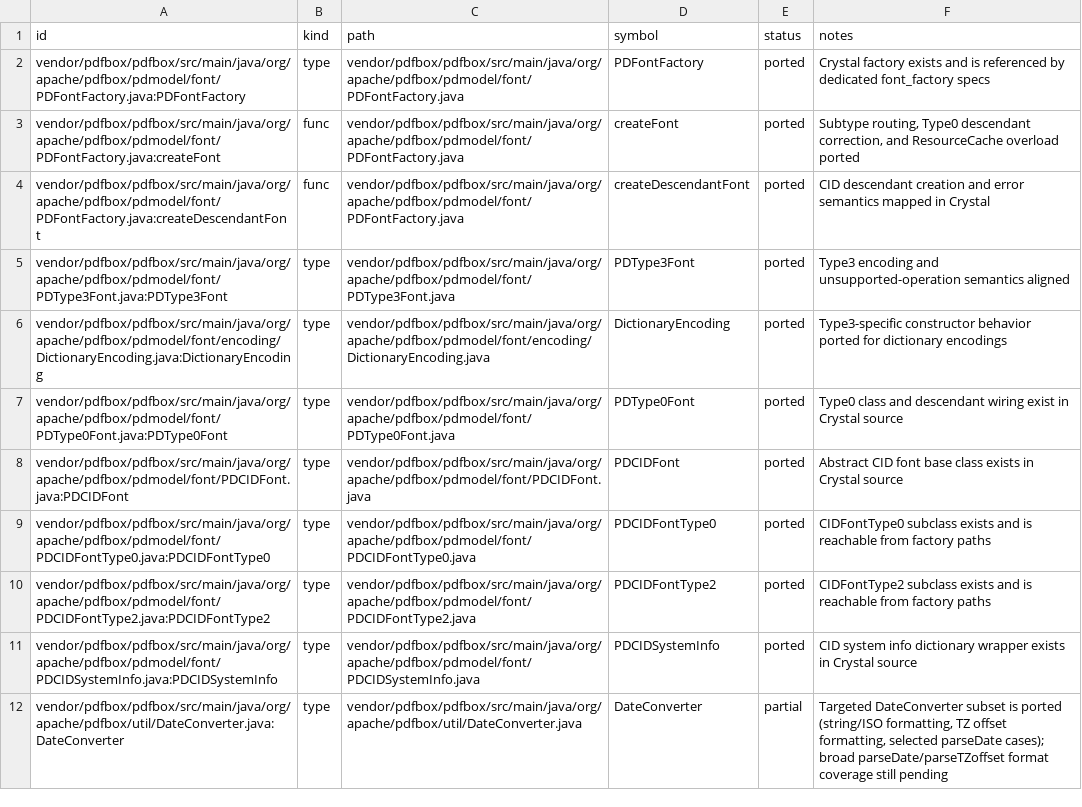
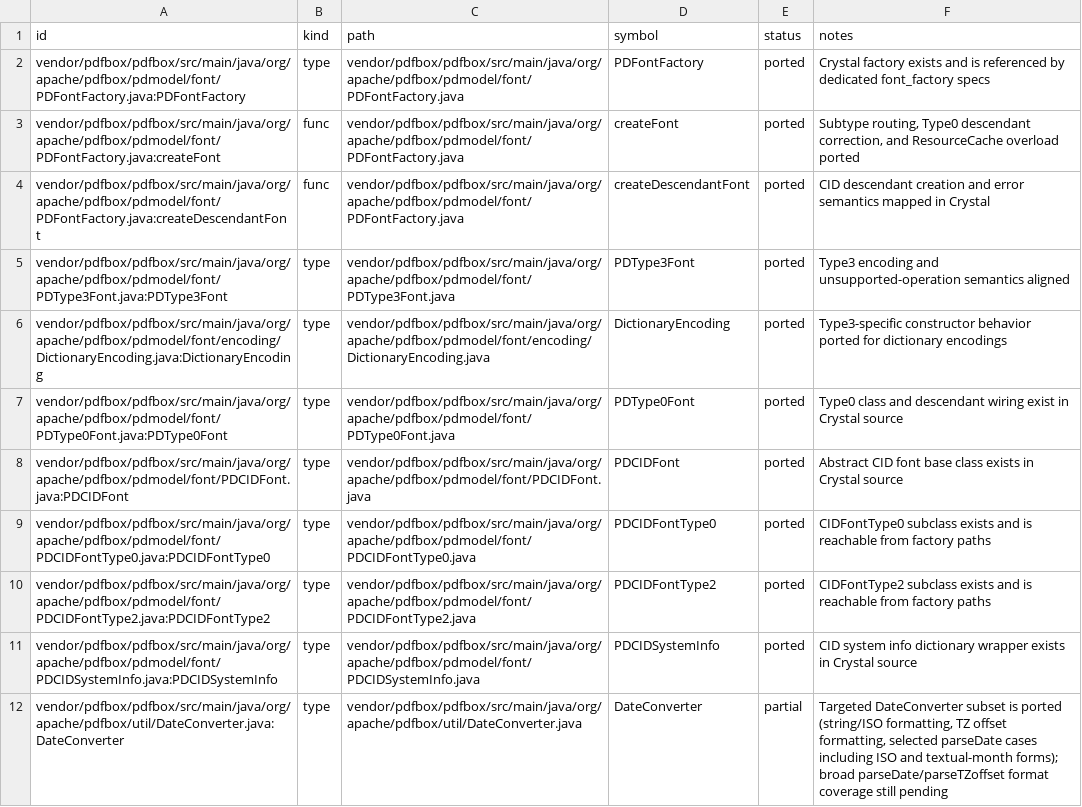
Before and after one commit to dsisnero/pdfbox, a TSV file: plans/inventory/java_source_parity.tsv, drawn as a sheet.

```diff
--- a/plans/inventory/java_source_parity.tsv
+++ b/plans/inventory/java_source_parity.tsv
@@ -11,2 +11,2 @@ vendor/pdfbox/pdfbox/src/main/java/org/apache/pdfbox/pdmodel/font/PDCIDFontType2
 vendor/pdfbox/pdfbox/src/main/java/org/apache/pdfbox/pdmodel/font/PDCIDSystemInfo.java:PDCIDSystemInfo	type	vendor/pdfbox/pdfbox/src/main/java/org/apache/pdfbox/pdmodel/font/PDCIDSystemInfo.java	PDCIDSystemInfo	ported	CID system info dictionary wrapper exists in Crystal source
-vendor/pdfbox/pdfbox/src/main/java/org/apache/pdfbox/util/DateConverter.java:DateConverter	type	vendor/pdfbox/pdfbox/src/main/java/org/apache/pdfbox/util/DateConverter.java	DateConverter	partial	Targeted DateConverter subset is ported (string/ISO formatting, TZ offset formatting, selected parseDate cases); broad parseDate/parseTZoffset format coverage still pending
+vendor/pdfbox/pdfbox/src/main/java/org/apache/pdfbox/util/DateConverter.java:DateConverter	type	vendor/pdfbox/pdfbox/src/main/java/org/apache/pdfbox/util/DateConverter.java	DateConverter	partial	Targeted DateConverter subset is ported (string/ISO formatting, TZ offset formatting, selected parseDate cases including ISO and textual-month forms); broad parseDate/parseTZoffset format coverage still pending
```
Also changed, not shown: plans/inventory/java_port_inventory.tsv, plans/inventory/java_test_parity.tsv, 2 other files.
